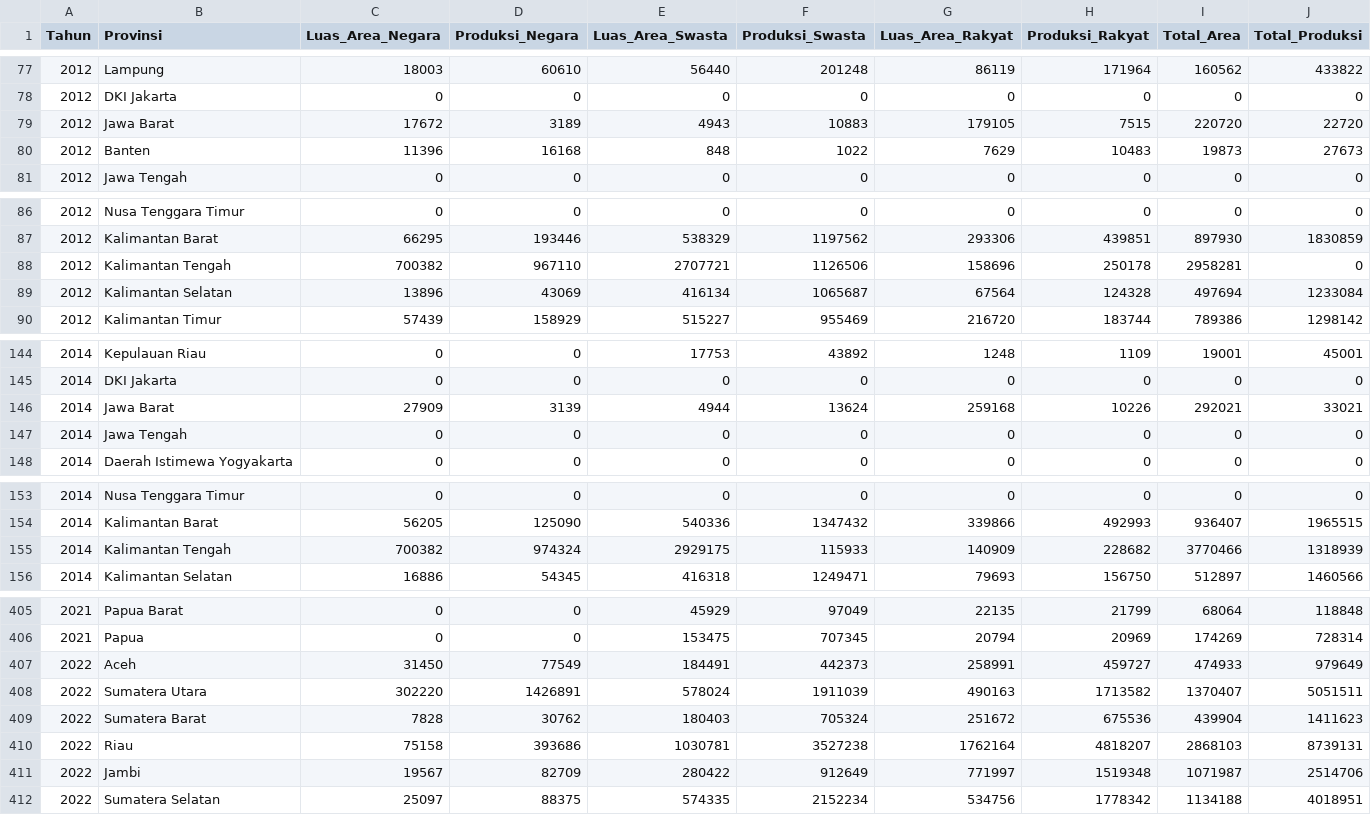
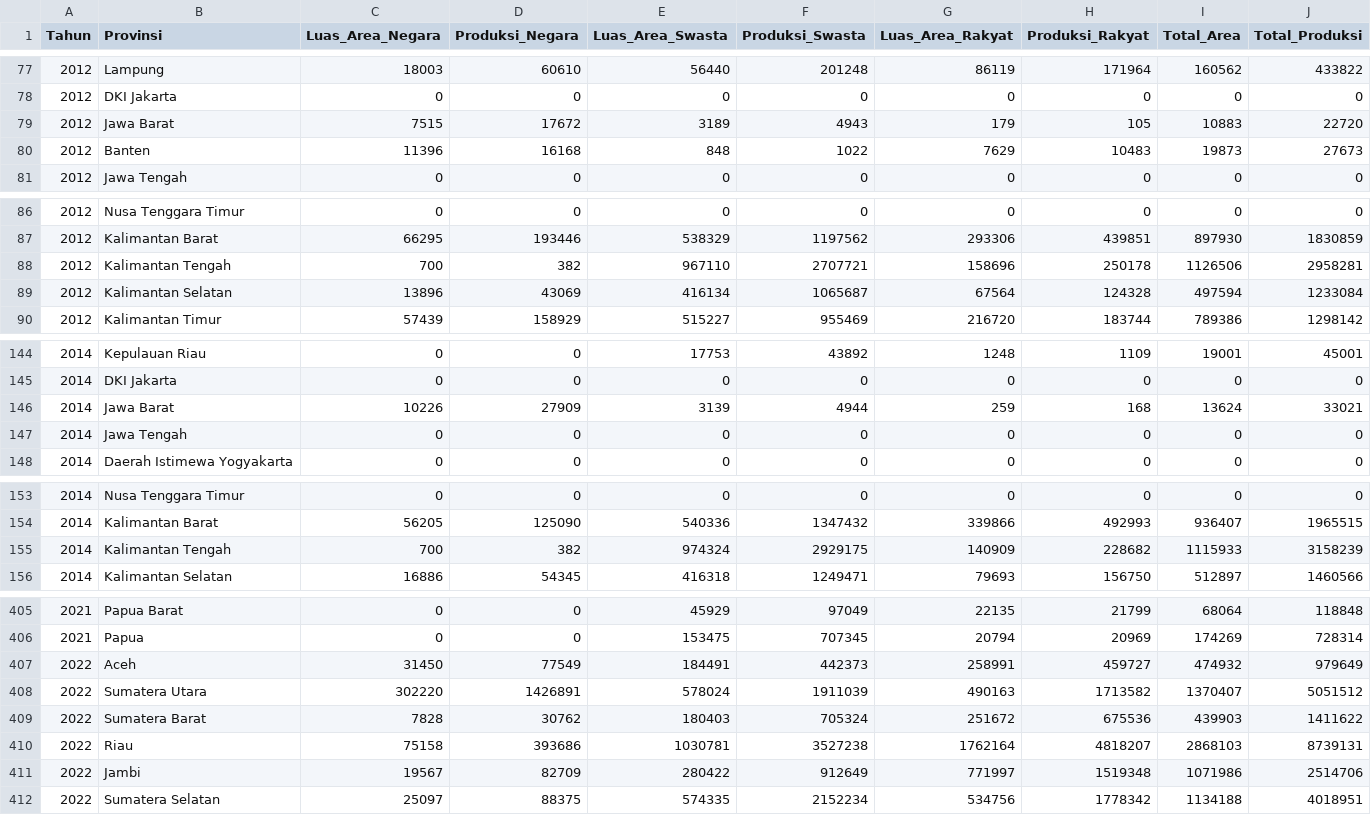
Before and after one commit to hnfadtya/Tubes-IF4061-G10-Visualisasi-Data-Interaktif, a CSV file: data/palm_oil_area_and_production_by_province.csv, drawn as a sheet; only a part is shown, gaps mark what is left out; the diff covers the shown part only.

Commit message:
fix: consistency data fixed

```diff
--- a/data/palm_oil_area_and_production_by_province.csv
+++ b/data/palm_oil_area_and_production_by_province.csv
@@ -78,3 +78,3 @@ Tahun,Provinsi,Luas_Area_Negara,Produksi_Negara,Luas_Area_Swasta,Produksi_Swasta
 2012,DKI Jakarta,0,0,0,0,0,0,0,0
-2012,Jawa Barat,17672,3189,4943,10883,179105,7515,220720,22720
+2012,Jawa Barat,7515,17672,3189,4943,179,105,10883,22720
 2012,Banten,11396,16168,848,1022,7629,10483,19873,27673
@@ -87,4 +87,4 @@ Tahun,Provinsi,Luas_Area_Negara,Produksi_Negara,Luas_Area_Swasta,Produksi_Swasta
 2012,Kalimantan Barat,66295,193446,538329,1197562,293306,439851,897930,1830859
-2012,Kalimantan Tengah,700382,967110,2707721,1126506,158696,250178,2958281,0
-2012,Kalimantan Selatan,13896,43069,416134,1065687,67564,124328,497694,1233084
+2012,Kalimantan Tengah,700,382,967110,2707721,158696,250178,1126506,2958281
+2012,Kalimantan Selatan,13896,43069,416134,1065687,67564,124328,497594,1233084
 2012,Kalimantan Timur,57439,158929,515227,955469,216720,183744,789386,1298142
@@ -145,3 +145,3 @@ Tahun,Provinsi,Luas_Area_Negara,Produksi_Negara,Luas_Area_Swasta,Produksi_Swasta
 2014,DKI Jakarta,0,0,0,0,0,0,0,0
-2014,Jawa Barat,27909,3139,4944,13624,259168,10226,292021,33021
+2014,Jawa Barat,10226,27909,3139,4944,259,168,13624,33021
 2014,Jawa Tengah,0,0,0,0,0,0,0,0
@@ -154,3 +154,3 @@ Tahun,Provinsi,Luas_Area_Negara,Produksi_Negara,Luas_Area_Swasta,Produksi_Swasta
 2014,Kalimantan Barat,56205,125090,540336,1347432,339866,492993,936407,1965515
-2014,Kalimantan Tengah,700382,974324,2929175,115933,140909,228682,3770466,1318939
+2014,Kalimantan Tengah,700,382,974324,2929175,140909,228682,1115933,3158239
 2014,Kalimantan Selatan,16886,54345,416318,1249471,79693,156750,512897,1460566
@@ -406,7 +406,7 @@ Tahun,Provinsi,Luas_Area_Negara,Produksi_Negara,Luas_Area_Swasta,Produksi_Swasta
 2021,Papua,0,0,153475,707345,20794,20969,174269,728314
-2022,Aceh,31450,77549,184491,442373,258991,459727,474933,979649
-2022,Sumatera Utara,302220,1426891,578024,1911039,490163,1713582,1370407,5051511
-2022,Sumatera Barat,7828,30762,180403,705324,251672,675536,439904,1411623
+2022,Aceh,31450,77549,184491,442373,258991,459727,474932,979649
+2022,Sumatera Utara,302220,1426891,578024,1911039,490163,1713582,1370407,5051512
+2022,Sumatera Barat,7828,30762,180403,705324,251672,675536,439903,1411622
 2022,Riau,75158,393686,1030781,3527238,1762164,4818207,2868103,8739131
-2022,Jambi,19567,82709,280422,912649,771997,1519348,1071987,2514706
+2022,Jambi,19567,82709,280422,912649,771997,1519348,1071986,2514706
 2022,Sumatera Selatan,25097,88375,574335,2152234,534756,1778342,1134188,4018951
```
Also changed, not shown: 23 edited cells elsewhere in this file.
